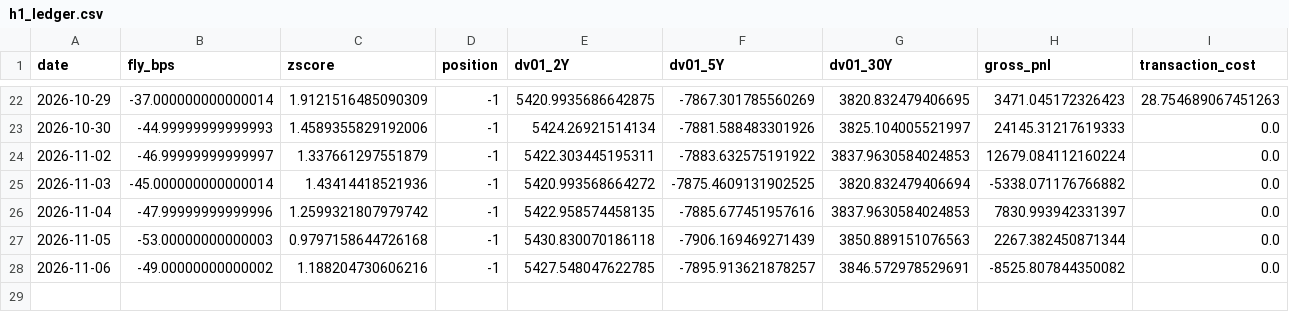
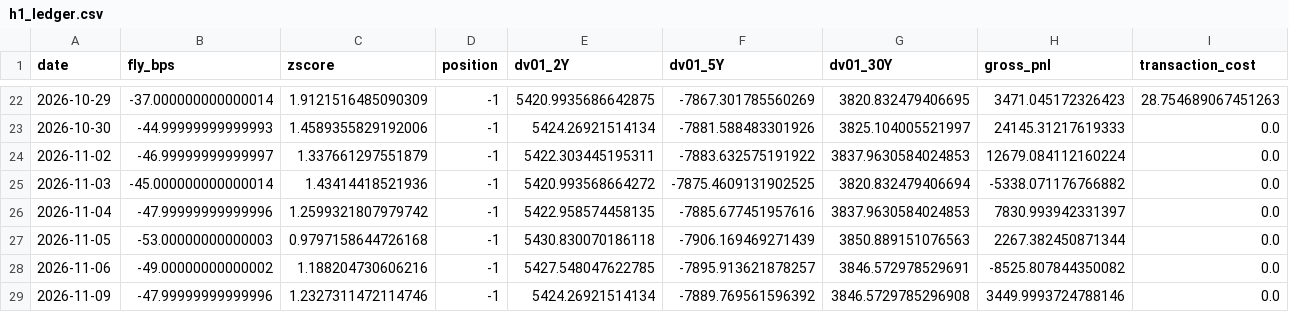
Before and after one commit to PFFK/rates-curve-strategy, a CSV file: data/paper/h1_ledger.csv, drawn as a sheet; only a part is shown, gaps mark what is left out; rows hold the shown columns only; the diff names each change by its address in the sheet, - before the commit and + after, or states it on an @@ line.

```diff
--- a/data/paper/h1_ledger.csv
+++ b/data/paper/h1_ledger.csv
+row 29: 2026-11-09 | -47.99999999999996 | 1.2327311472114746 | -1 | 5424.26921514134 | -7889.769561596392 | 3846.5729785296908 | 3449.9993724788146 | 0.0
```
Also changed, not shown: data/paper/yields_live.csv.
